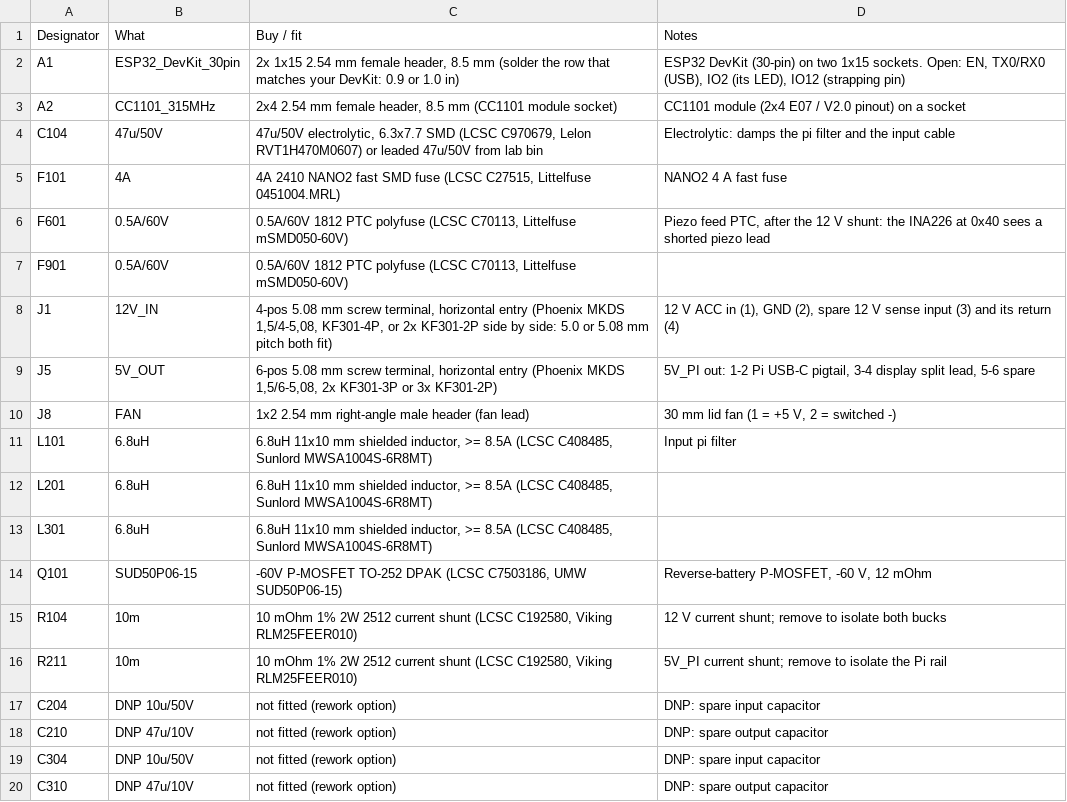
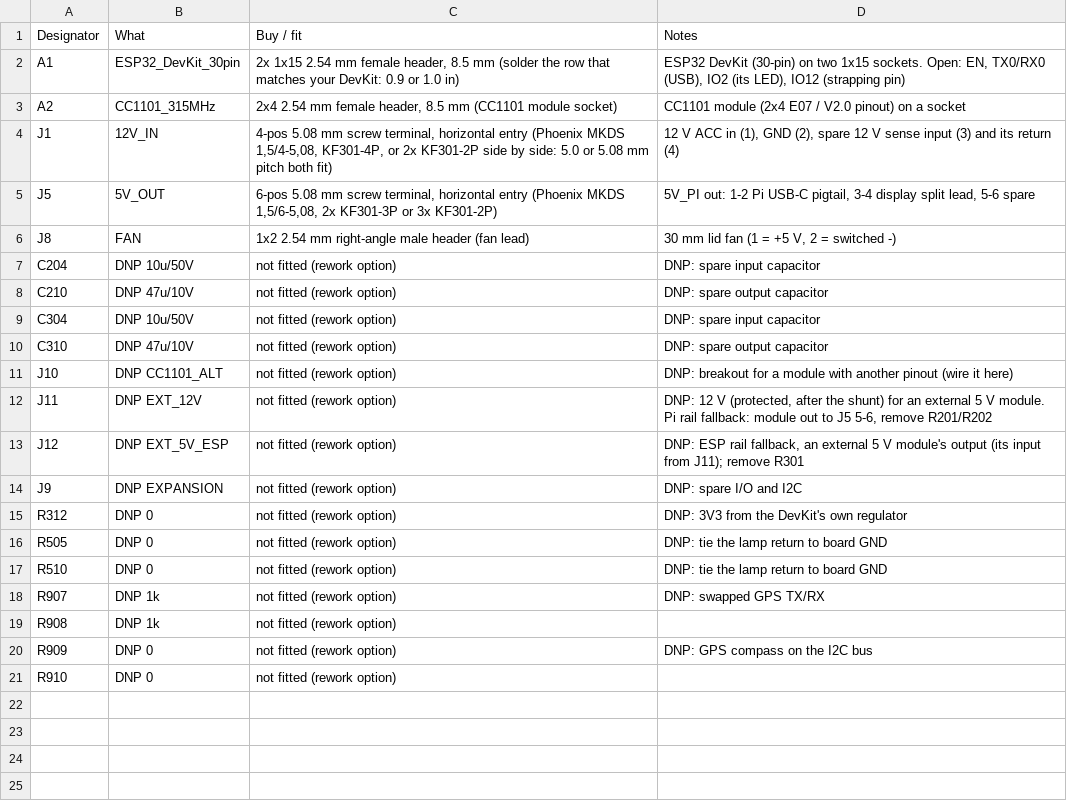
Before and after one commit to AjayaDahal/TPMS-2018-Toyota-Yaris-iA, a CSV file: 03-manufacturing/v2_carrier/tpms_v2_carrier_hand_solder_and_dnp.csv, drawn as a sheet; only a part is shown; the shorter side is filled out with more unchanged rows; the diff names each change by its address in the sheet, - before the commit and + after, or states it on an @@ line.

```diff
--- a/03-manufacturing/v2_carrier/tpms_v2_carrier_hand_solder_and_dnp.csv
+++ b/03-manufacturing/v2_carrier/tpms_v2_carrier_hand_solder_and_dnp.csv
-row 4: C104 | 47u/50V | 47u/50V electrolytic, 6.3x7.7 SMD (LCSC C970679, Lelon RVT1H470M0607) or leaded 47u/50V from lab bin | Electrolytic: damps the pi filter and the input cable
-row 5: F101 | 4A | 4A 2410 NANO2 fast SMD fuse (LCSC C27515, Littelfuse 0451004.MRL) | NANO2 4 A fast fuse
-row 6: F601 | 0.5A/60V | 0.5A/60V 1812 PTC polyfuse (LCSC C70113, Littelfuse mSMD050-60V) | Piezo feed PTC, after the 12 V shunt: the INA226 at 0x40 sees a shorted piezo lead
-row 7: F901 | 0.5A/60V | 0.5A/60V 1812 PTC polyfuse (LCSC C70113, Littelfuse mSMD050-60V)
-row 11: L101 | 6.8uH | 6.8uH 11x10 mm shielded inductor, >= 8.5A (LCSC C408485, Sunlord MWSA1004S-6R8MT) | Input pi filter
-row 12: L201 | 6.8uH | 6.8uH 11x10 mm shielded inductor, >= 8.5A (LCSC C408485, Sunlord MWSA1004S-6R8MT)
-row 13: L301 | 6.8uH | 6.8uH 11x10 mm shielded inductor, >= 8.5A (LCSC C408485, Sunlord MWSA1004S-6R8MT)
-row 14: Q101 | SUD50P06-15 | -60V P-MOSFET TO-252 DPAK (LCSC C7503186, UMW SUD50P06-15) | Reverse-battery P-MOSFET, -60 V, 12 mOhm
-row 15: R104 | 10m | 10 mOhm 1% 2W 2512 current shunt (LCSC C192580, Viking RLM25FEER010) | 12 V current shunt; remove to isolate both bucks
-row 16: R211 | 10m | 10 mOhm 1% 2W 2512 current shunt (LCSC C192580, Viking RLM25FEER010) | 5V_PI current shunt; remove to isolate the Pi rail
```
Also changed, not shown: 03-manufacturing/v2_carrier/tpms_v2_carrier_bom_jlcpcb.csv, 03-manufacturing/v2_carrier/tpms_v2_carrier_cpl_jlcpcb.csv, 55 other files.
